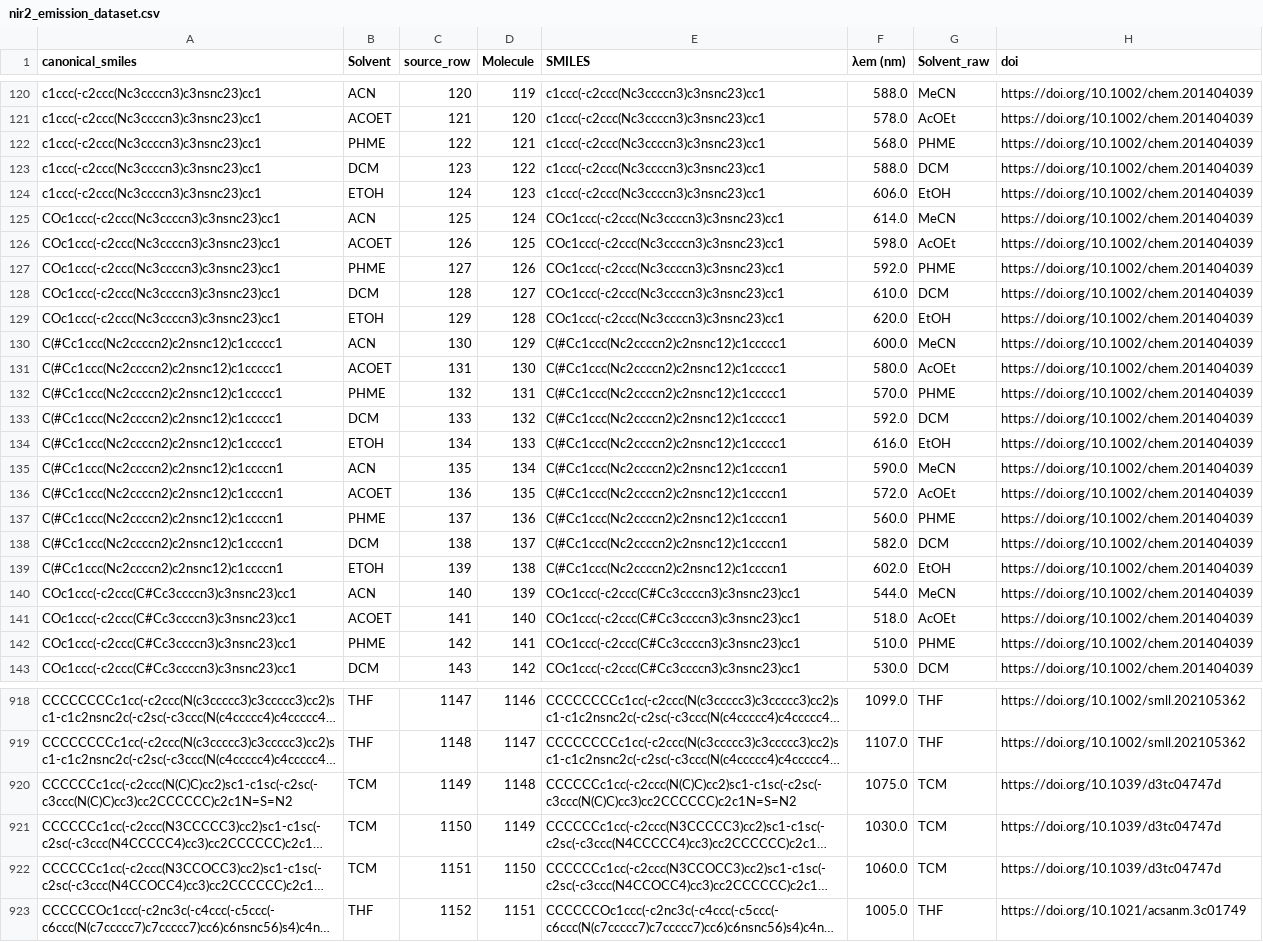
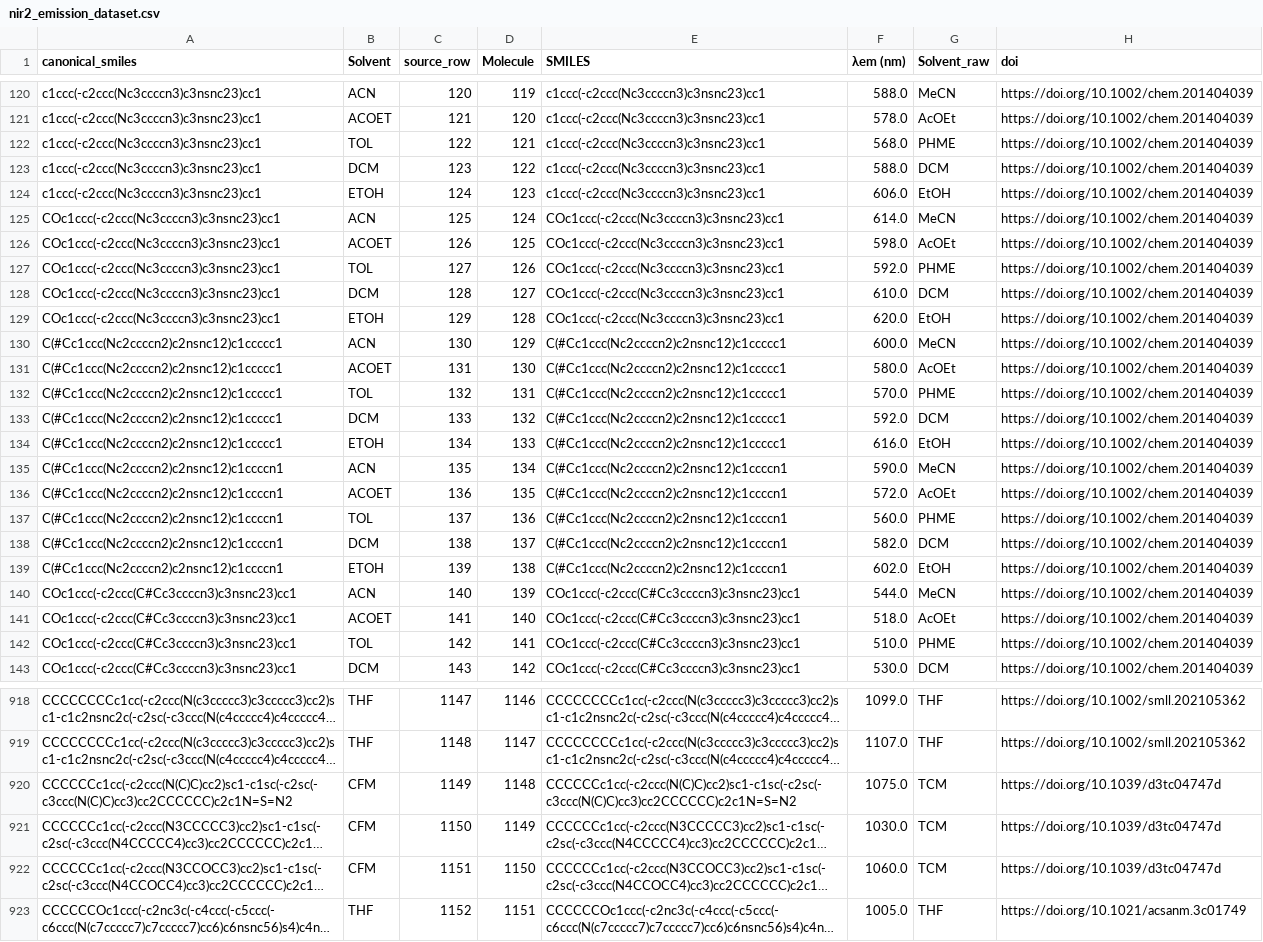
Before and after one commit to sdnucz/BTD-EmisPred, a CSV file: data/data/nir2_emission_dataset.csv, drawn as a sheet; only a part is shown, gaps mark what is left out; long unchanged cells end in …; the diff covers the shown part only; the diff names each change by its address in the sheet, - before the commit and + after, or states it on an @@ line.

Commit message:
Normalize solvent aliases and retain VAC records

```diff
--- a/data/data/nir2_emission_dataset.csv
+++ b/data/data/nir2_emission_dataset.csv
-B122 (Solvent): PHME
+B122 (Solvent): TOL
-B127 (Solvent): PHME
+B127 (Solvent): TOL
-B132 (Solvent): PHME
+B132 (Solvent): TOL
-B137 (Solvent): PHME
+B137 (Solvent): TOL
-B142 (Solvent): PHME
+B142 (Solvent): TOL
-B920:B922 (Solvent): TCM
+B920:B922 (Solvent): CFM
```
Also changed, not shown: 22 edited cells elsewhere in this file, 2 other files.
